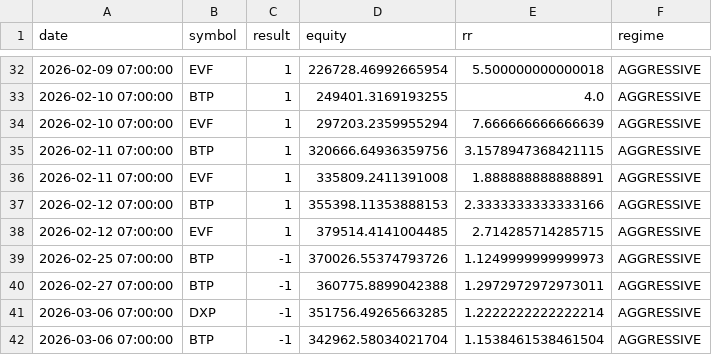
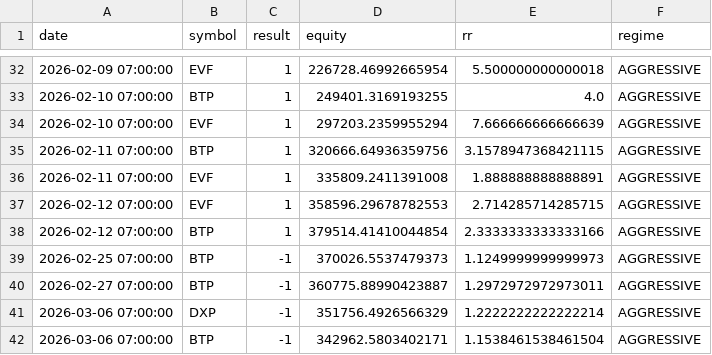
Before and after one commit to ALuong81/Find, a CSV file: backtest_result.csv, drawn as a sheet; only a part is shown, gaps mark what is left out.

Commit message:
update backtest Sun Apr 26 23:09:30 UTC 2026

```diff
--- a/backtest_result.csv
+++ b/backtest_result.csv
@@ -36,7 +36,7 @@ date,symbol,result,equity,rr,regime
 2026-02-11 07:00:00,EVF,1,335809.2411391008,1.888888888888891,AGGRESSIVE
-2026-02-12 07:00:00,BTP,1,355398.11353888153,2.3333333333333166,AGGRESSIVE
-2026-02-12 07:00:00,EVF,1,379514.4141004485,2.714285714285715,AGGRESSIVE
-2026-02-25 07:00:00,BTP,-1,370026.55374793726,1.1249999999999973,AGGRESSIVE
-2026-02-27 07:00:00,BTP,-1,360775.8899042388,1.2972972972973011,AGGRESSIVE
-2026-03-06 07:00:00,DXP,-1,351756.49265663285,1.2222222222222214,AGGRESSIVE
-2026-03-06 07:00:00,BTP,-1,342962.58034021704,1.1538461538461504,AGGRESSIVE
+2026-02-12 07:00:00,EVF,1,358596.29678782553,2.714285714285715,AGGRESSIVE
+2026-02-12 07:00:00,BTP,1,379514.41410044854,2.3333333333333166,AGGRESSIVE
+2026-02-25 07:00:00,BTP,-1,370026.5537479373,1.1249999999999973,AGGRESSIVE
+2026-02-27 07:00:00,BTP,-1,360775.88990423887,1.2972972972973011,AGGRESSIVE
+2026-03-06 07:00:00,DXP,-1,351756.4926566329,1.2222222222222214,AGGRESSIVE
+2026-03-06 07:00:00,BTP,-1,342962.5803402171,1.1538461538461504,AGGRESSIVE
```
